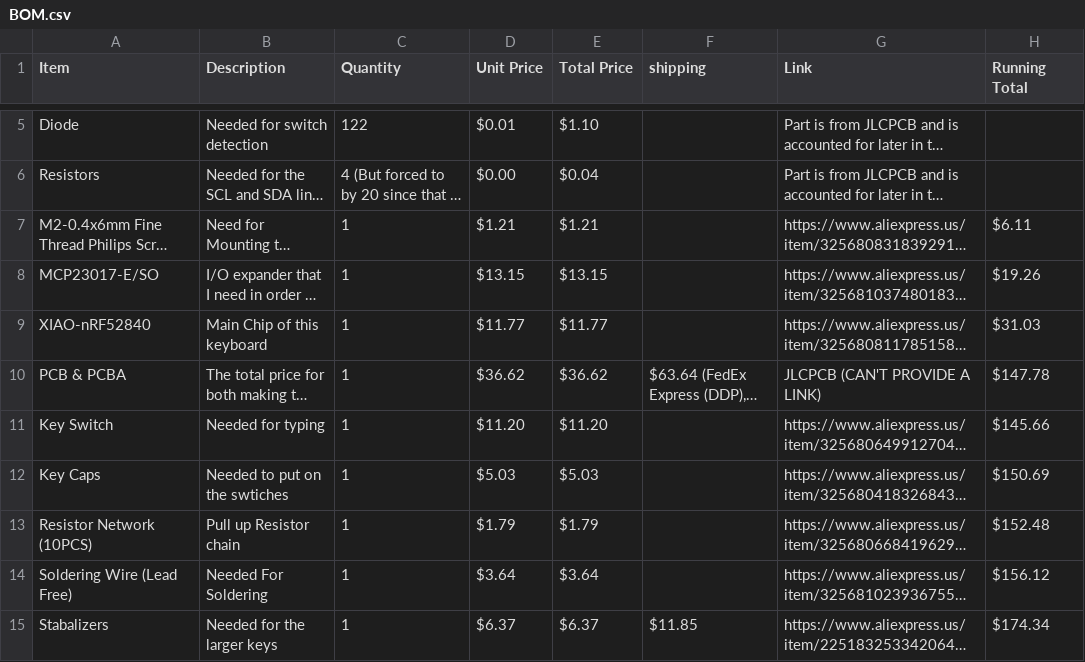
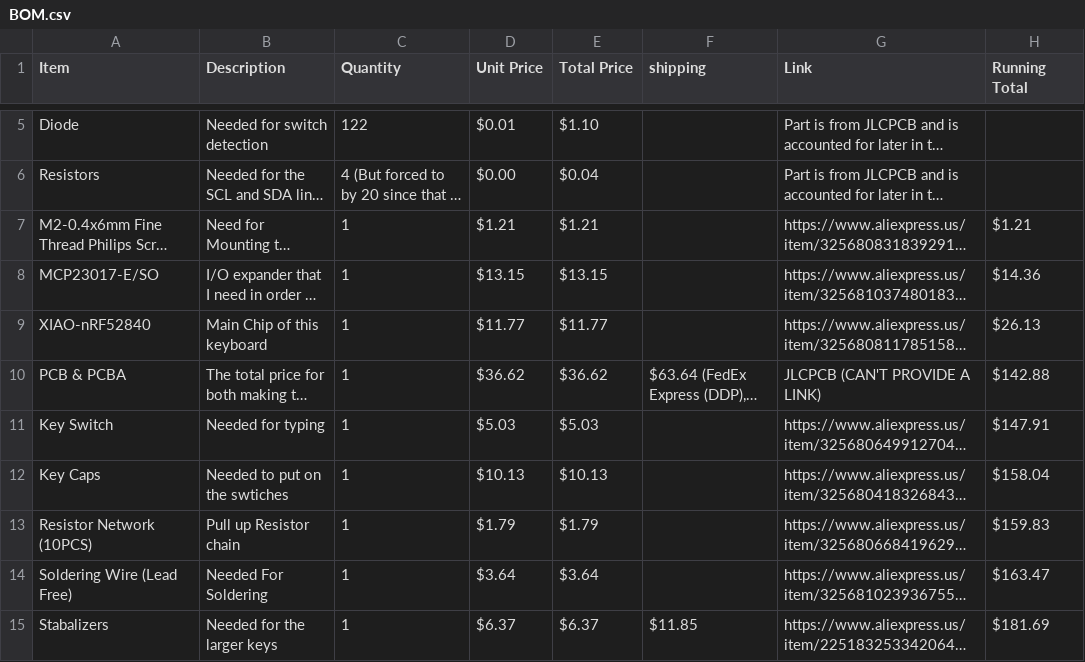
Before and after one commit to AU199/Mecahnical_Keyboard, a CSV file: BOM.csv, drawn as a sheet; only a part is shown, gaps mark what is left out; long unchanged cells end in …; the diff names each change by its address in the sheet, - before the commit and + after, or states it on an @@ line.

Commit message:
Add files via upload

```diff
--- a/BOM.csv
+++ b/BOM.csv
-H7 (Running Total): $6.11
+H7 (Running Total): $1.21
-H8 (Running Total): $19.26
+H8 (Running Total): $14.36
-H9 (Running Total): $31.03
+H9 (Running Total): $26.13
-H10 (Running Total): $147.78
+H10 (Running Total): $142.88
-D11 (Unit Price): $11.20
+D11 (Unit Price): $5.03
-E11 (Total Price): $11.20
+E11 (Total Price): $5.03
-H11 (Running Total): $145.66
+H11 (Running Total): $147.91
-D12 (Unit Price): $5.03
+D12 (Unit Price): $10.13
-E12 (Total Price): $5.03
+E12 (Total Price): $10.13
-H12 (Running Total): $150.69
+H12 (Running Total): $158.04
-H13 (Running Total): $152.48
+H13 (Running Total): $159.83
-H14 (Running Total): $156.12
+H14 (Running Total): $163.47
-H15 (Running Total): $174.34
+H15 (Running Total): $181.69
```
